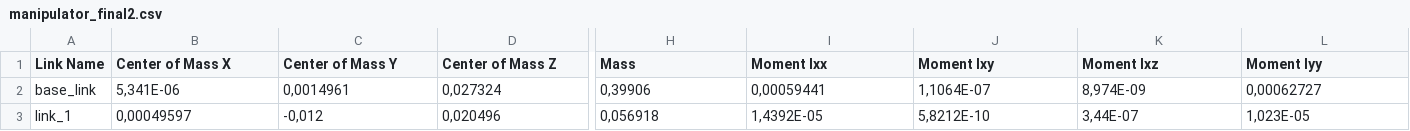
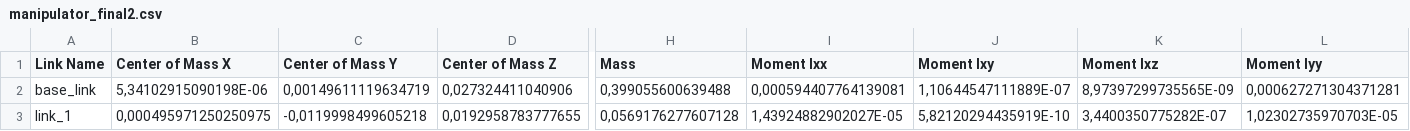
Before and after one commit to RAMEL-ESPOL/ARCHIE, a CSV file: manipulator_final2/urdf/manipulator_final2.csv, drawn as a sheet; only a part is shown, gaps mark what is left out; the diff covers the shown part only; the diff names each change by its address in the sheet, - before the commit and + after, or states it on an @@ line.

Commit message:
Nuevo URDF

```diff
--- a/manipulator_final2/urdf/manipulator_final2.csv
+++ b/manipulator_final2/urdf/manipulator_final2.csv
-B2 (Center of Mass X): 5,341E-06
+B2 (Center of Mass X): 5,34102915090198E-06
-C2 (Center of Mass Y): 0,0014961
+C2 (Center of Mass Y): 0,00149611119634719
-D2 (Center of Mass Z): 0,027324
+D2 (Center of Mass Z): 0,027324411040906
-H2 (Mass): 0,39906
+H2 (Mass): 0,399055600639488
-I2 (Moment Ixx): 0,00059441
+I2 (Moment Ixx): 0,000594407764139081
-J2 (Moment Ixy): 1,1064E-07
+J2 (Moment Ixy): 1,10644547111889E-07
-K2 (Moment Ixz): 8,974E-09
+K2 (Moment Ixz): 8,97397299735565E-09
-L2 (Moment Iyy): 0,00062727
+L2 (Moment Iyy): 0,000627271304371281
-B3 (Center of Mass X): 0,00049597
+B3 (Center of Mass X): 0,000495971250250975
-C3 (Center of Mass Y): -0,012
+C3 (Center of Mass Y): -0,0119998499605218
-D3 (Center of Mass Z): 0,020496
+D3 (Center of Mass Z): 0,0192958783777655
-H3 (Mass): 0,056918
+H3 (Mass): 0,0569176277607128
-I3 (Moment Ixx): 1,4392E-05
+I3 (Moment Ixx): 1,43924882902027E-05
-J3 (Moment Ixy): 5,8212E-10
+J3 (Moment Ixy): 5,82120294435919E-10
-K3 (Moment Ixz): 3,44E-07
+K3 (Moment Ixz): 3,4400350775282E-07
-L3 (Moment Iyy): 1,023E-05
+L3 (Moment Iyy): 1,02302735970703E-05
```
Also changed, not shown: 63 edited cells elsewhere in this file, 11 other files.
